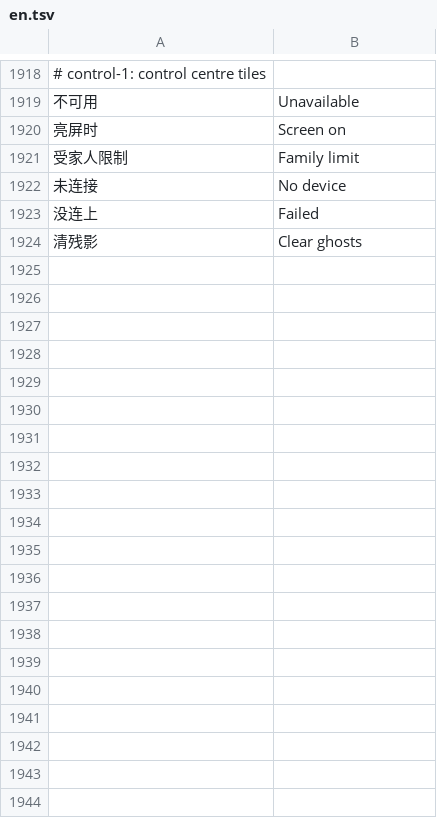
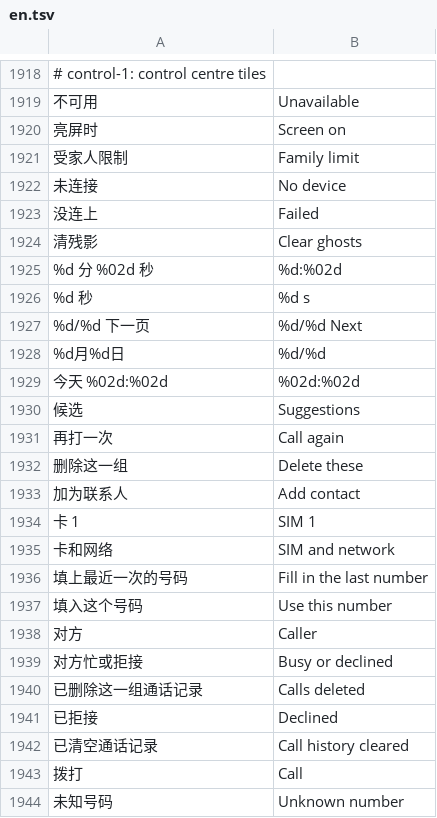
Before and after one commit to Gidean-zcx/ink, a TSV file: assets/i18n/en.tsv, drawn as a sheet; only a part is shown, gaps mark what is left out; the diff covers the shown part only; the diff names each change by its address in the sheet, - before the commit and + after, or states it on an @@ line.

```diff
--- a/assets/i18n/en.tsv
+++ b/assets/i18n/en.tsv
+row 1925: %d 分 %02d 秒 | %d:%02d
+row 1926: %d 秒 | %d s
+row 1927: %d/%d 下一页 | %d/%d Next
+row 1928: %d月%d日 | %d/%d
+row 1929: 今天 %02d:%02d | %02d:%02d
+row 1930: 候选 | Suggestions
+row 1931: 再打一次 | Call again
+row 1932: 删除这一组 | Delete these
+row 1933: 加为联系人 | Add contact
+row 1934: 卡 1 | SIM 1
+row 1935: 卡和网络 | SIM and network
+row 1936: 填上最近一次的号码 | Fill in the last number
+row 1937: 填入这个号码 | Use this number
+row 1938: 对方 | Caller
+row 1939: 对方忙或拒接 | Busy or declined
+row 1940: 已删除这一组通话记录 | Calls deleted
+row 1941: 已拒接 | Declined
+row 1942: 已清空通话记录 | Call history cleared
+row 1943: 拨打 | Call
+row 1944: 未知号码 | Unknown number
```
Also changed, not shown: 15 added rows elsewhere in this file, 15 other files.
